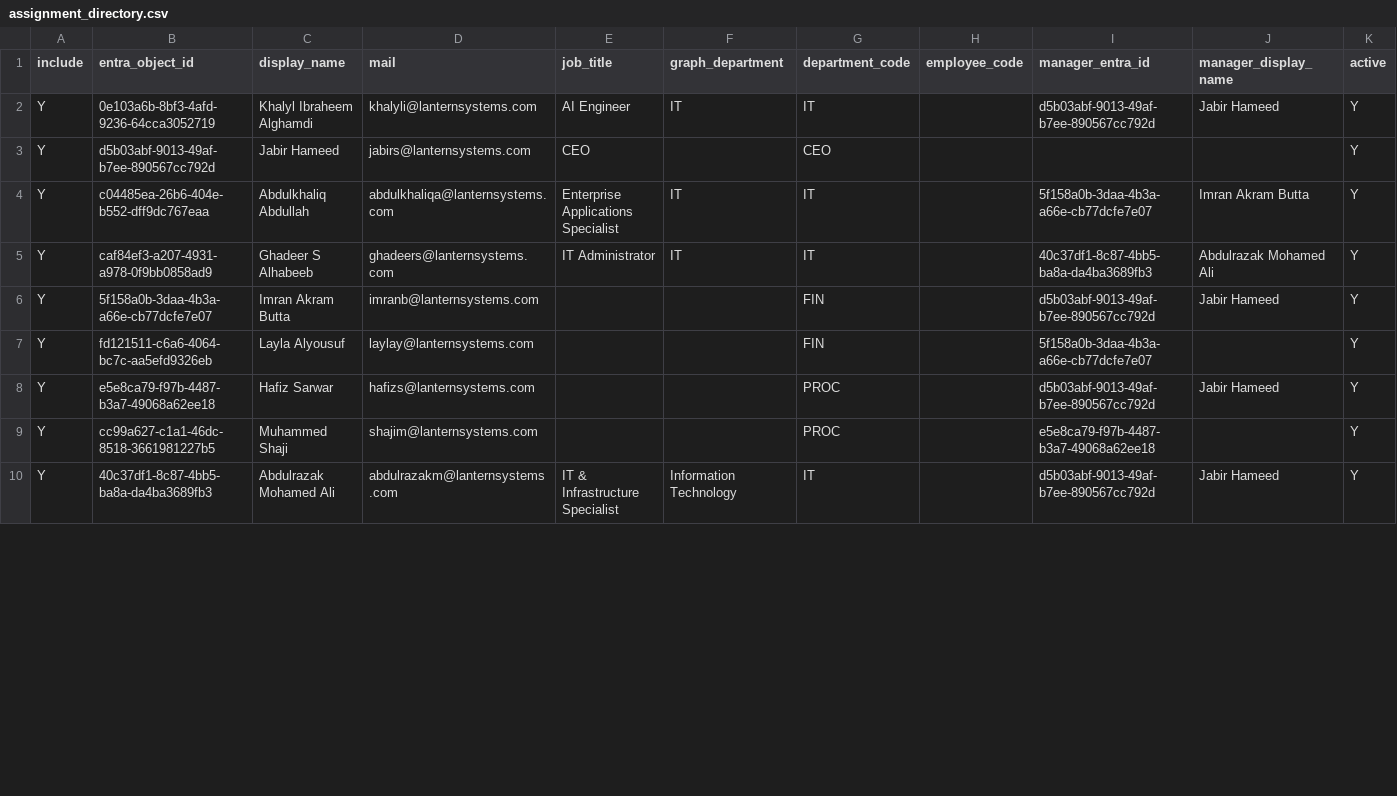
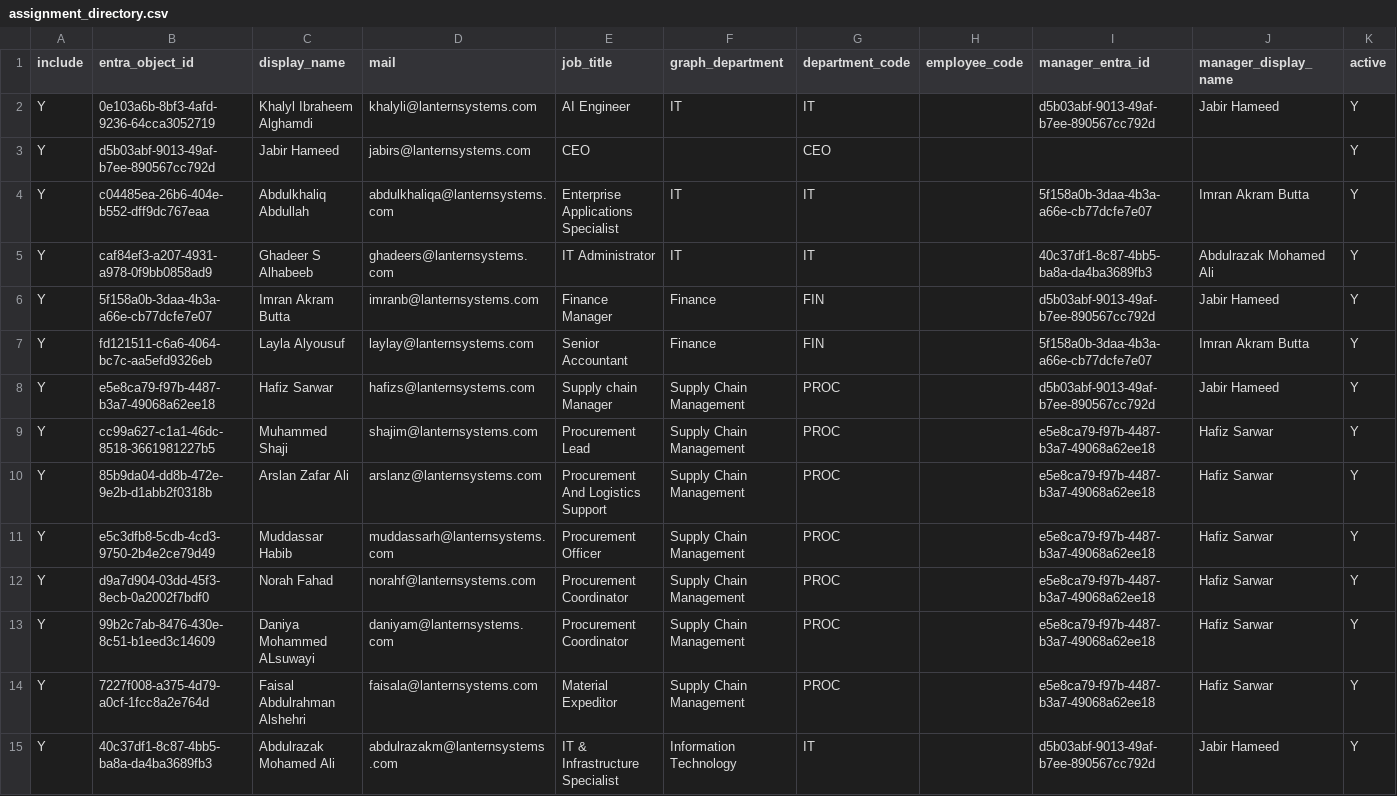
Before and after one commit to KhalylDammas/Lantern_Task_Manager, a CSV file: src/config/assignment_directory.csv, drawn as a sheet; only a part is shown; rows hold the shown columns only; the diff covers the shown part only; the diff names each change by its address in the sheet, - before the commit and + after, or states it on an @@ line.

```diff
--- a/src/config/assignment_directory.csv
+++ b/src/config/assignment_directory.csv
-E6 (job_title): (empty)
+E6 (job_title): Finance Manager
-F6:F7 (graph_department): (empty)
+F6:F7 (graph_department): Finance
-E7 (job_title): (empty)
+E7 (job_title): Senior Accountant
-J7 (manager_display_name): (empty)
+J7 (manager_display_name): Imran Akram Butta
-E8 (job_title): (empty)
+E8 (job_title): Supply chain Manager
-F8:F9 (graph_department): (empty)
+F8:F9 (graph_department): Supply Chain Management
-E9 (job_title): (empty)
+E9 (job_title): Procurement Lead
-J9 (manager_display_name): (empty)
+J9 (manager_display_name): Hafiz Sarwar
+row 10: Y | 85b9da04-dd8b-472e-9e2b-d1abb2f0318b | Arslan Zafar Ali | arslanz@lanternsystems.com | Procurement And Logistics Support | Supply Chain Management | PROC |  | e5e8ca79-f97b-4487-b3a7-49068a62ee18 | Hafiz Sarwar | Y
+row 11: Y | e5c3dfb8-5cdb-4cd3-9750-2b4e2ce79d49 | Muddassar Habib | muddassarh@lanternsystems.com | Procurement Officer | Supply Chain Management | PROC |  | e5e8ca79-f97b-4487-b3a7-49068a62ee18 | Hafiz Sarwar | Y
+row 12: Y | d9a7d904-03dd-45f3-8ecb-0a2002f7bdf0 | Norah Fahad | norahf@lanternsystems.com | Procurement Coordinator | Supply Chain Management | PROC |  | e5e8ca79-f97b-4487-b3a7-49068a62ee18 | Hafiz Sarwar | Y
+row 13: Y | 99b2c7ab-8476-430e-8c51-b1eed3c14609 | Daniya Mohammed ALsuwayi | daniyam@lanternsystems.com | Procurement Coordinator | Supply Chain Management | PROC |  | e5e8ca79-f97b-4487-b3a7-49068a62ee18 | Hafiz Sarwar | Y
+row 14: Y | 7227f008-a375-4d79-a0cf-1fcc8a2e764d | Faisal Abdulrahman Alshehri | faisala@lanternsystems.com | Material Expeditor | Supply Chain Management | PROC |  | e5e8ca79-f97b-4487-b3a7-49068a62ee18 | Hafiz Sarwar | Y
```
Also changed, not shown: 1 added row and 17 edited cells elsewhere in this file, 1 other file.
